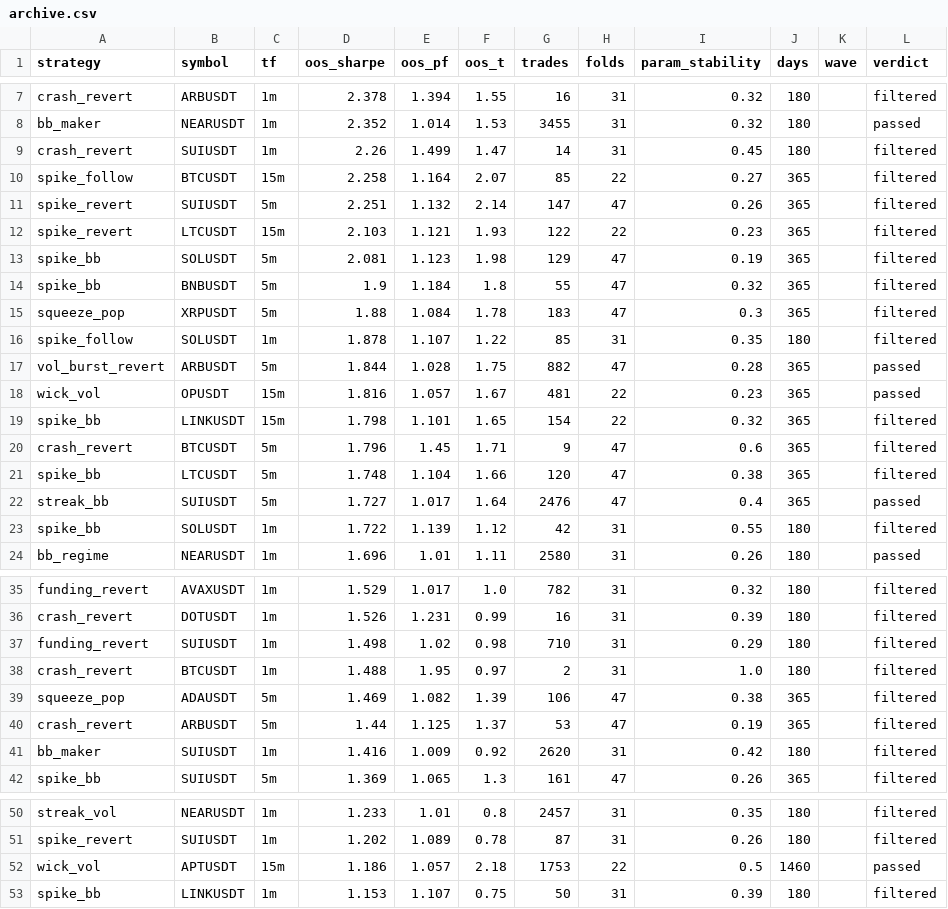
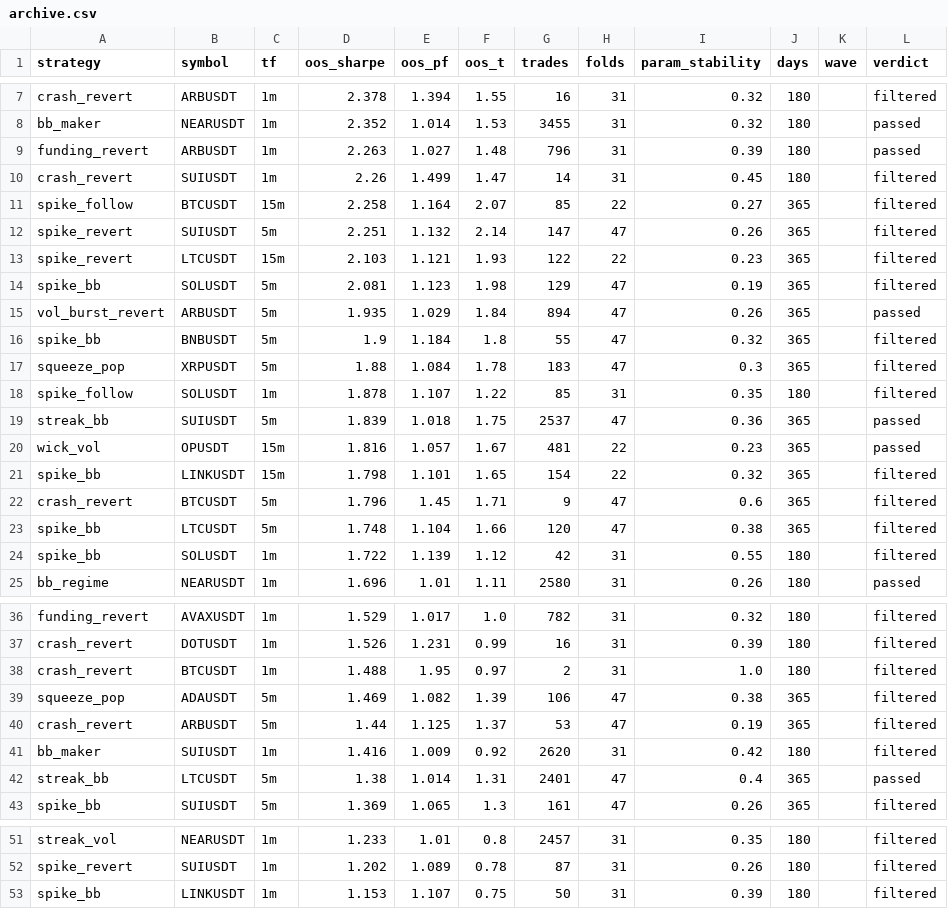
Before and after one commit to davletovaalmira11-creator/scalp-lab-pro, a CSV file: engines/scalp/reports/archive.csv, drawn as a sheet; only a part is shown, gaps mark what is left out; the diff covers the shown part only.

```diff
--- a/engines/scalp/reports/archive.csv
+++ b/engines/scalp/reports/archive.csv
@@ -8,2 +8,3 @@ crash_revert,ARBUSDT,1m,2.378,1.394,1.55,16,31,0.32,180,,filtered
 bb_maker,NEARUSDT,1m,2.352,1.014,1.53,3455,31,0.32,180,,passed
+funding_revert,ARBUSDT,1m,2.263,1.027,1.48,796,31,0.39,180,,passed
 crash_revert,SUIUSDT,1m,2.26,1.499,1.47,14,31,0.45,180,,filtered
@@ -13,2 +14,3 @@ spike_revert,LTCUSDT,15m,2.103,1.121,1.93,122,22,0.23,365,,filtered
 spike_bb,SOLUSDT,5m,2.081,1.123,1.98,129,47,0.19,365,,filtered
+vol_burst_revert,ARBUSDT,5m,1.935,1.029,1.84,894,47,0.26,365,,passed
 spike_bb,BNBUSDT,5m,1.9,1.184,1.8,55,47,0.32,365,,filtered
@@ -16,3 +18,3 @@ squeeze_pop,XRPUSDT,5m,1.88,1.084,1.78,183,47,0.3,365,,filtered
 spike_follow,SOLUSDT,1m,1.878,1.107,1.22,85,31,0.35,180,,filtered
-vol_burst_revert,ARBUSDT,5m,1.844,1.028,1.75,882,47,0.28,365,,passed
+streak_bb,SUIUSDT,5m,1.839,1.018,1.75,2537,47,0.36,365,,passed
 wick_vol,OPUSDT,15m,1.816,1.057,1.67,481,22,0.23,365,,passed
@@ -21,3 +23,2 @@ crash_revert,BTCUSDT,5m,1.796,1.45,1.71,9,47,0.6,365,,filtered
 spike_bb,LTCUSDT,5m,1.748,1.104,1.66,120,47,0.38,365,,filtered
-streak_bb,SUIUSDT,5m,1.727,1.017,1.64,2476,47,0.4,365,,passed
 spike_bb,SOLUSDT,1m,1.722,1.139,1.12,42,31,0.55,180,,filtered
@@ -36,3 +37,2 @@ funding_revert,AVAXUSDT,1m,1.529,1.017,1.0,782,31,0.32,180,,filtered
 crash_revert,DOTUSDT,1m,1.526,1.231,0.99,16,31,0.39,180,,filtered
-funding_revert,SUIUSDT,1m,1.498,1.02,0.98,710,31,0.29,180,,filtered
 crash_revert,BTCUSDT,1m,1.488,1.95,0.97,2,31,1.0,180,,filtered
@@ -41,2 +41,3 @@ crash_revert,ARBUSDT,5m,1.44,1.125,1.37,53,47,0.19,365,,filtered
 bb_maker,SUIUSDT,1m,1.416,1.009,0.92,2620,31,0.42,180,,filtered
+streak_bb,LTCUSDT,5m,1.38,1.014,1.31,2401,47,0.4,365,,passed
 spike_bb,SUIUSDT,5m,1.369,1.065,1.3,161,47,0.26,365,,filtered
@@ -51,3 +52,2 @@ streak_vol,NEARUSDT,1m,1.233,1.01,0.8,2457,31,0.35,180,,filtered
 spike_revert,SUIUSDT,1m,1.202,1.089,0.78,87,31,0.26,180,,filtered
-wick_vol,APTUSDT,15m,1.186,1.057,2.18,1753,22,0.5,1460,,passed
 spike_bb,LINKUSDT,1m,1.153,1.107,0.75,50,31,0.39,180,,filtered
```
Also changed, not shown: 1 added row, 1 removed row and 6 edited cells elsewhere in this file, engines/scalp/reports/leaderboard.csv, 4 other files.
